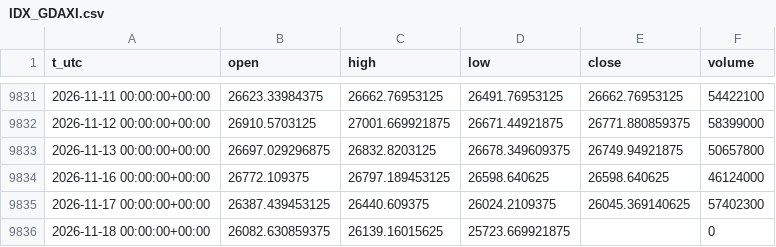
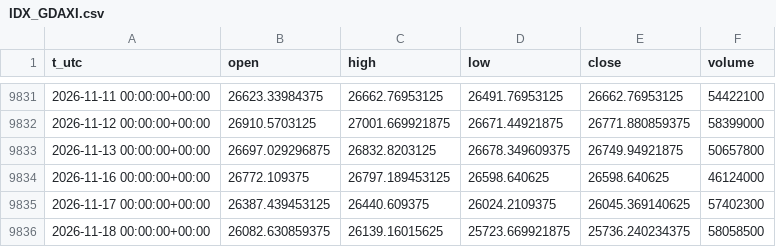
Before and after one commit to egedogann/piyasa-veri, a CSV file: data/d1/IDX_GDAXI.csv, drawn as a sheet; only a part is shown, gaps mark what is left out.

```diff
--- a/data/d1/IDX_GDAXI.csv
+++ b/data/d1/IDX_GDAXI.csv
@@ -9835,2 +9835,2 @@ t_utc,open,high,low,close,volume
 2026-11-17 00:00:00+00:00,26387.439453125,26440.609375,26024.2109375,26045.369140625,57402300
-2026-11-18 00:00:00+00:00,26082.630859375,26139.16015625,25723.669921875,,0
+2026-11-18 00:00:00+00:00,26082.630859375,26139.16015625,25723.669921875,25736.240234375,58058500
```
Also changed, not shown: data/d1/2YY_F.csv, data/d1/AVGO.csv, 36 other files.
